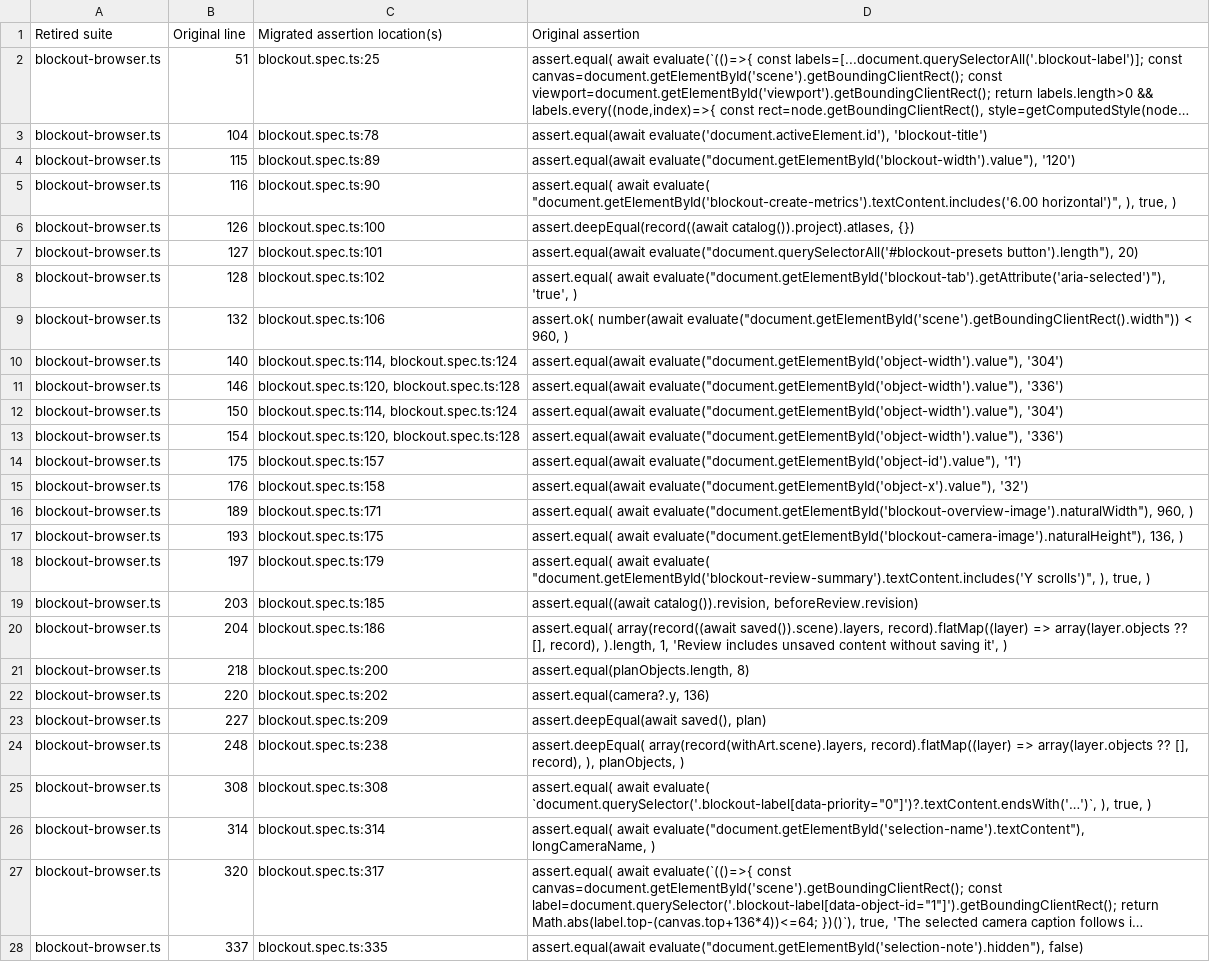
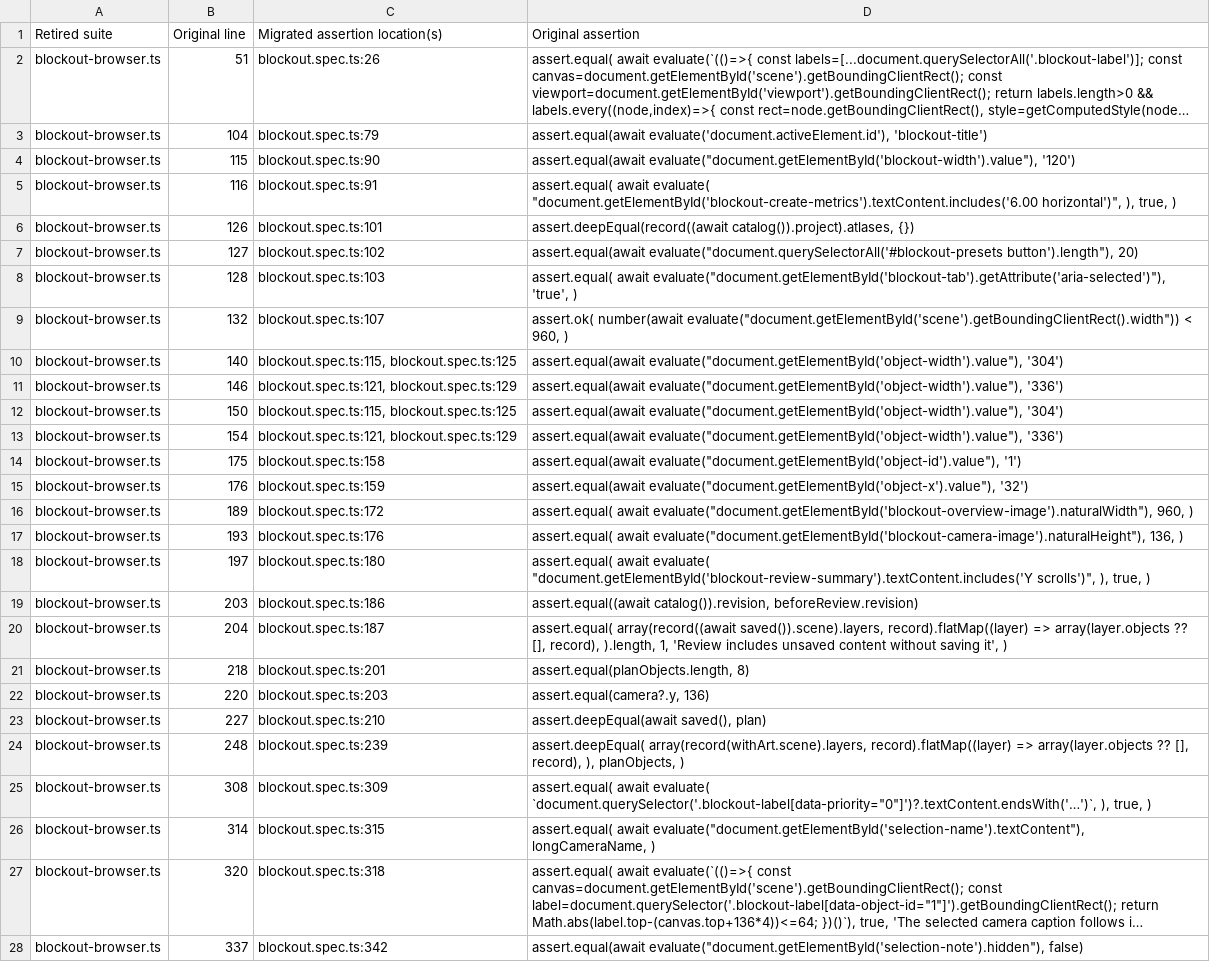
Before and after one commit to cliffom/gbc-scene-forge, a TSV file: docs/browser-assertion-inventory.tsv, drawn as a sheet; only a part is shown; long unchanged cells end in …; the diff covers the shown part only; the diff names each change by its address in the sheet, - before the commit and + after, or states it on an @@ line.

```diff
--- a/docs/browser-assertion-inventory.tsv
+++ b/docs/browser-assertion-inventory.tsv
-C2 (Migrated assertion location(s)): blockout.spec.ts:25
+C2 (Migrated assertion location(s)): blockout.spec.ts:26
-C3 (Migrated assertion location(s)): blockout.spec.ts:78
+C3 (Migrated assertion location(s)): blockout.spec.ts:79
-C4 (Migrated assertion location(s)): blockout.spec.ts:89
+C4 (Migrated assertion location(s)): blockout.spec.ts:90
-C5 (Migrated assertion location(s)): blockout.spec.ts:90
+C5 (Migrated assertion location(s)): blockout.spec.ts:91
-C6 (Migrated assertion location(s)): blockout.spec.ts:100
+C6 (Migrated assertion location(s)): blockout.spec.ts:101
-C7 (Migrated assertion location(s)): blockout.spec.ts:101
+C7 (Migrated assertion location(s)): blockout.spec.ts:102
-C8 (Migrated assertion location(s)): blockout.spec.ts:102
+C8 (Migrated assertion location(s)): blockout.spec.ts:103
-C9 (Migrated assertion location(s)): blockout.spec.ts:106
+C9 (Migrated assertion location(s)): blockout.spec.ts:107
-C10 (Migrated assertion location(s)): blockout.spec.ts:114, blockout.spec.ts:124
+C10 (Migrated assertion location(s)): blockout.spec.ts:115, blockout.spec.ts:125
-C11 (Migrated assertion location(s)): blockout.spec.ts:120, blockout.spec.ts:128
+C11 (Migrated assertion location(s)): blockout.spec.ts:121, blockout.spec.ts:129
-C12 (Migrated assertion location(s)): blockout.spec.ts:114, blockout.spec.ts:124
+C12 (Migrated assertion location(s)): blockout.spec.ts:115, blockout.spec.ts:125
-C13 (Migrated assertion location(s)): blockout.spec.ts:120, blockout.spec.ts:128
+C13 (Migrated assertion location(s)): blockout.spec.ts:121, blockout.spec.ts:129
-C14 (Migrated assertion location(s)): blockout.spec.ts:157
+C14 (Migrated assertion location(s)): blockout.spec.ts:158
-C15 (Migrated assertion location(s)): blockout.spec.ts:158
+C15 (Migrated assertion location(s)): blockout.spec.ts:159
-C16 (Migrated assertion location(s)): blockout.spec.ts:171
+C16 (Migrated assertion location(s)): blockout.spec.ts:172
-C17 (Migrated assertion location(s)): blockout.spec.ts:175
+C17 (Migrated assertion location(s)): blockout.spec.ts:176
-C18 (Migrated assertion location(s)): blockout.spec.ts:179
+C18 (Migrated assertion location(s)): blockout.spec.ts:180
-C19 (Migrated assertion location(s)): blockout.spec.ts:185
+C19 (Migrated assertion location(s)): blockout.spec.ts:186
-C20 (Migrated assertion location(s)): blockout.spec.ts:186
+C20 (Migrated assertion location(s)): blockout.spec.ts:187
-C21 (Migrated assertion location(s)): blockout.spec.ts:200
+C21 (Migrated assertion location(s)): blockout.spec.ts:201
-C22 (Migrated assertion location(s)): blockout.spec.ts:202
+C22 (Migrated assertion location(s)): blockout.spec.ts:203
-C23 (Migrated assertion location(s)): blockout.spec.ts:209
+C23 (Migrated assertion location(s)): blockout.spec.ts:210
-C24 (Migrated assertion location(s)): blockout.spec.ts:238
+C24 (Migrated assertion location(s)): blockout.spec.ts:239
-C25 (Migrated assertion location(s)): blockout.spec.ts:308
+C25 (Migrated assertion location(s)): blockout.spec.ts:309
-C26 (Migrated assertion location(s)): blockout.spec.ts:314
+C26 (Migrated assertion location(s)): blockout.spec.ts:315
-C27 (Migrated assertion location(s)): blockout.spec.ts:317
+C27 (Migrated assertion location(s)): blockout.spec.ts:318
-C28 (Migrated assertion location(s)): blockout.spec.ts:335
+C28 (Migrated assertion location(s)): blockout.spec.ts:342
```
Also changed, not shown: 22 edited cells elsewhere in this file, docs/browser-readiness-inventory.tsv, 4 other files.
